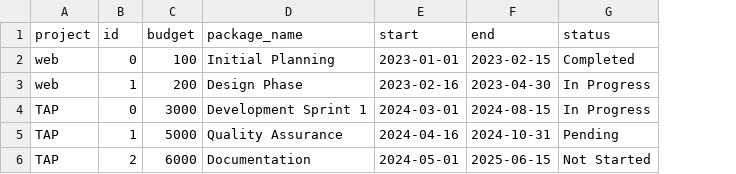
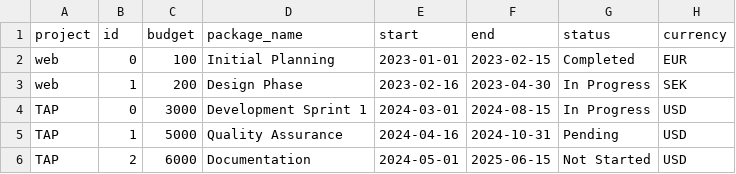
Before and after one commit to amirhoseinbidar/plot-proj, a CSV file: data/work-package.csv, drawn as a sheet; the diff names each change by its address in the sheet, - before the commit and + after, or states it on an @@ line.

```diff
--- a/data/work-package.csv
+++ b/data/work-package.csv
+column H (currency), rows 2-6: EUR | SEK | USD | USD | USD
```
Also changed, not shown: 3 other files.
